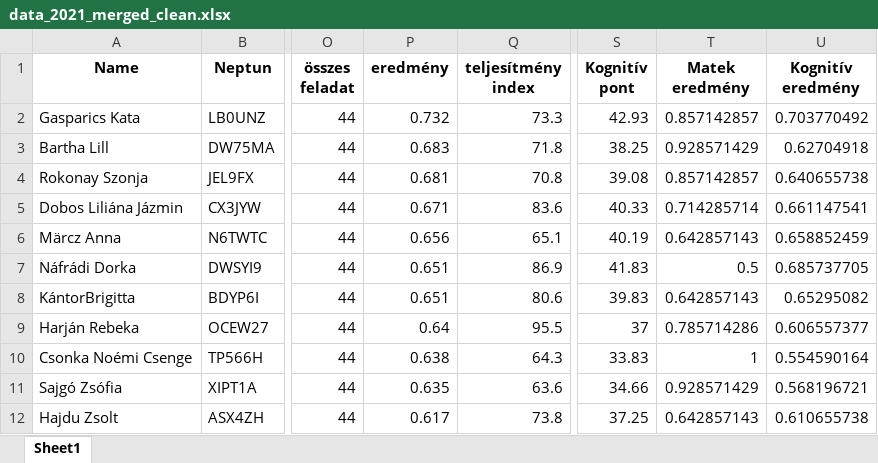
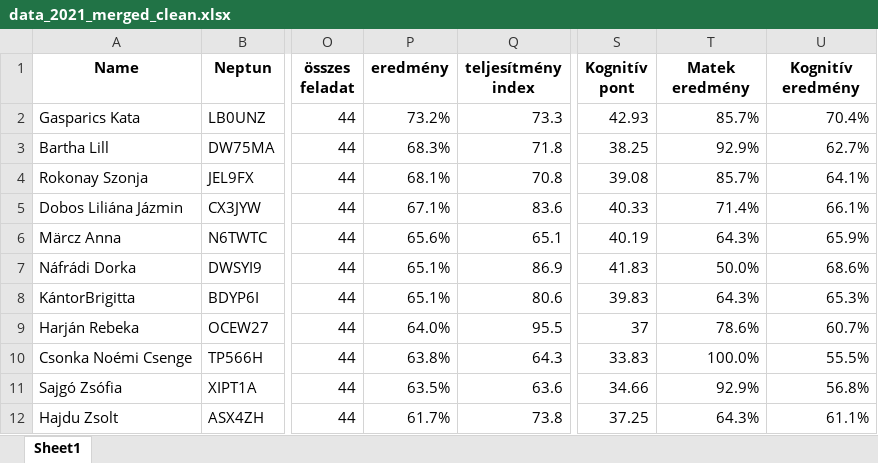
Before and after one commit to konderal333/-nkutfel, an Excel workbook: data_2021_merged_clean.xlsx, sheet Sheet1, drawn as a sheet; only a part is shown, gaps mark what is left out; values as stored, in another font and other column widths than the file's, no borders; the diff covers the shown part only; the diff names each change by its address in the sheet, - before the commit and + after, or states it on an @@ line.

```diff
--- a/data_2021_merged_clean.xlsx (sheet Sheet1)
+++ b/data_2021_merged_clean.xlsx (sheet Sheet1)
-P2 (eredmény): 0.732
+P2 (eredmény): 73.2%
-T2 (Matek eredmény): 0.857142857
+T2 (Matek eredmény): 85.7%
-U2 (Kognitív eredmény): 0.703770492
+U2 (Kognitív eredmény): 70.4%
-P3 (eredmény): 0.683
+P3 (eredmény): 68.3%
-T3 (Matek eredmény): 0.928571429
+T3 (Matek eredmény): 92.9%
-U3 (Kognitív eredmény): 0.62704918
+U3 (Kognitív eredmény): 62.7%
-P4 (eredmény): 0.681
+P4 (eredmény): 68.1%
-T4 (Matek eredmény): 0.857142857
+T4 (Matek eredmény): 85.7%
-U4 (Kognitív eredmény): 0.640655738
+U4 (Kognitív eredmény): 64.1%
-P5 (eredmény): 0.671
+P5 (eredmény): 67.1%
-T5 (Matek eredmény): 0.714285714
+T5 (Matek eredmény): 71.4%
-U5 (Kognitív eredmény): 0.661147541
+U5 (Kognitív eredmény): 66.1%
-P6 (eredmény): 0.656
+P6 (eredmény): 65.6%
-T6 (Matek eredmény): 0.642857143
+T6 (Matek eredmény): 64.3%
-U6 (Kognitív eredmény): 0.658852459
+U6 (Kognitív eredmény): 65.9%
-P7:P8 (eredmény): 0.651
+P7:P8 (eredmény): 65.1%
-T7 (Matek eredmény): 0.5
+T7 (Matek eredmény): 50.0%
-U7 (Kognitív eredmény): 0.685737705
+U7 (Kognitív eredmény): 68.6%
-T8 (Matek eredmény): 0.642857143
+T8 (Matek eredmény): 64.3%
-U8 (Kognitív eredmény): 0.65295082
+U8 (Kognitív eredmény): 65.3%
-P9 (eredmény): 0.64
+P9 (eredmény): 64.0%
-T9 (Matek eredmény): 0.785714286
+T9 (Matek eredmény): 78.6%
-U9 (Kognitív eredmény): 0.606557377
+U9 (Kognitív eredmény): 60.7%
-P10 (eredmény): 0.638
+P10 (eredmény): 63.8%
-T10 (Matek eredmény): 1
+T10 (Matek eredmény): 100.0%
-U10 (Kognitív eredmény): 0.554590164
+U10 (Kognitív eredmény): 55.5%
-P11 (eredmény): 0.635
+P11 (eredmény): 63.5%
-T11 (Matek eredmény): 0.928571429
+T11 (Matek eredmény): 92.9%
-U11 (Kognitív eredmény): 0.568196721
+U11 (Kognitív eredmény): 56.8%
-P12 (eredmény): 0.617
+P12 (eredmény): 61.7%
-T12 (Matek eredmény): 0.642857143
+T12 (Matek eredmény): 64.3%
-U12 (Kognitív eredmény): 0.610655738
+U12 (Kognitív eredmény): 61.1%
```
Also changed, not shown: 630 edited cells elsewhere in this sheet, 2019_2020_2021_merged_clean.xlsx, 5 other files.
